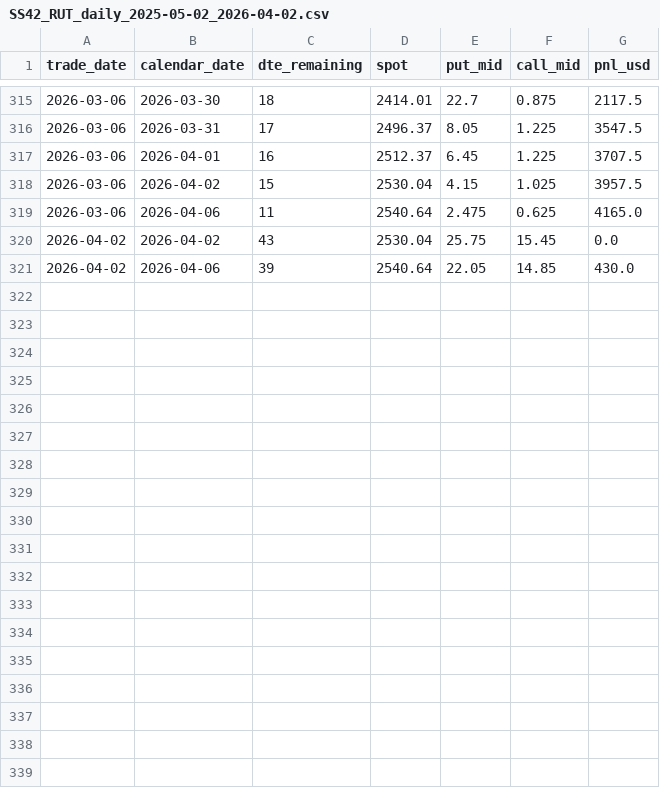
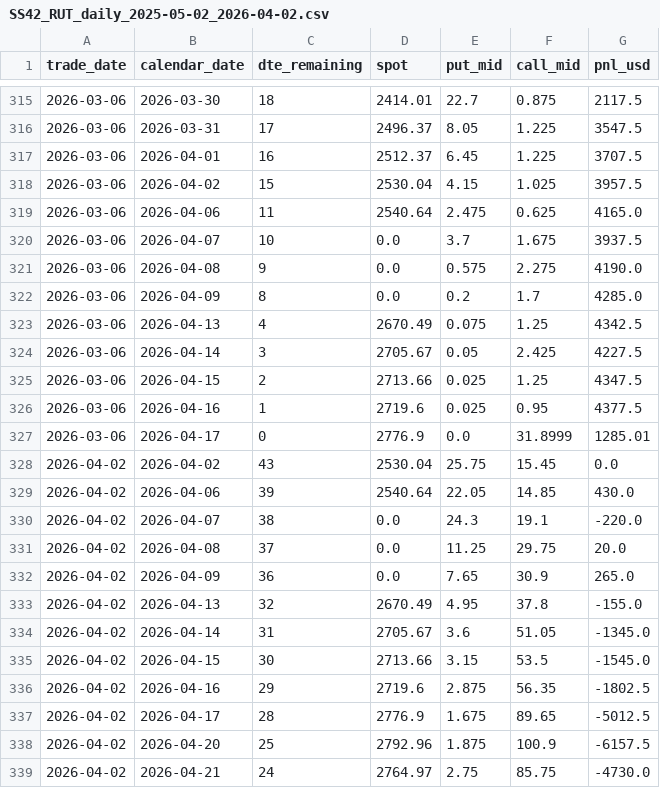
Before and after one commit to joaoschmidt1201-dev/prop-desk-quant, a CSV file: reports/ss42_backtest/SS42_RUT_daily_2025-05-02_2026-04-02.csv, drawn as a sheet; only a part is shown, gaps mark what is left out; the diff names each change by its address in the sheet, - before the commit and + after, or states it on an @@ line.

Commit message:
Update SS42 backtests after data refresh

```diff
--- a/reports/ss42_backtest/SS42_RUT_daily_2025-05-02_2026-04-02.csv
+++ b/reports/ss42_backtest/SS42_RUT_daily_2025-05-02_2026-04-02.csv
+row 320: 2026-03-06 | 2026-04-07 | 10 | 0.0 | 3.7 | 1.675 | 3937.5
+row 321: 2026-03-06 | 2026-04-08 | 9 | 0.0 | 0.575 | 2.275 | 4190.0
+row 322: 2026-03-06 | 2026-04-09 | 8 | 0.0 | 0.2 | 1.7 | 4285.0
+row 323: 2026-03-06 | 2026-04-13 | 4 | 2670.49 | 0.075 | 1.25 | 4342.5
+row 324: 2026-03-06 | 2026-04-14 | 3 | 2705.67 | 0.05 | 2.425 | 4227.5
+row 325: 2026-03-06 | 2026-04-15 | 2 | 2713.66 | 0.025 | 1.25 | 4347.5
+row 326: 2026-03-06 | 2026-04-16 | 1 | 2719.6 | 0.025 | 0.95 | 4377.5
+row 327: 2026-03-06 | 2026-04-17 | 0 | 2776.9 | 0.0 | 31.8999 | 1285.01
+row 330: 2026-04-02 | 2026-04-07 | 38 | 0.0 | 24.3 | 19.1 | -220.0
+row 331: 2026-04-02 | 2026-04-08 | 37 | 0.0 | 11.25 | 29.75 | 20.0
+row 332: 2026-04-02 | 2026-04-09 | 36 | 0.0 | 7.65 | 30.9 | 265.0
+row 333: 2026-04-02 | 2026-04-13 | 32 | 2670.49 | 4.95 | 37.8 | -155.0
+row 334: 2026-04-02 | 2026-04-14 | 31 | 2705.67 | 3.6 | 51.05 | -1345.0
+row 335: 2026-04-02 | 2026-04-15 | 30 | 2713.66 | 3.15 | 53.5 | -1545.0
+row 336: 2026-04-02 | 2026-04-16 | 29 | 2719.6 | 2.875 | 56.35 | -1802.5
+row 337: 2026-04-02 | 2026-04-17 | 28 | 2776.9 | 1.675 | 89.65 | -5012.5
+row 338: 2026-04-02 | 2026-04-20 | 25 | 2792.96 | 1.875 | 100.9 | -6157.5
+row 339: 2026-04-02 | 2026-04-21 | 24 | 2764.97 | 2.75 | 85.75 | -4730.0
```
Also changed, not shown: reports/ss42_backtest/SS42_RUT_reinvest_24dit_daily.csv, reports/ss42_backtest/SS42_RUT_reinvest_25pct_daily.csv, 19 other files.
